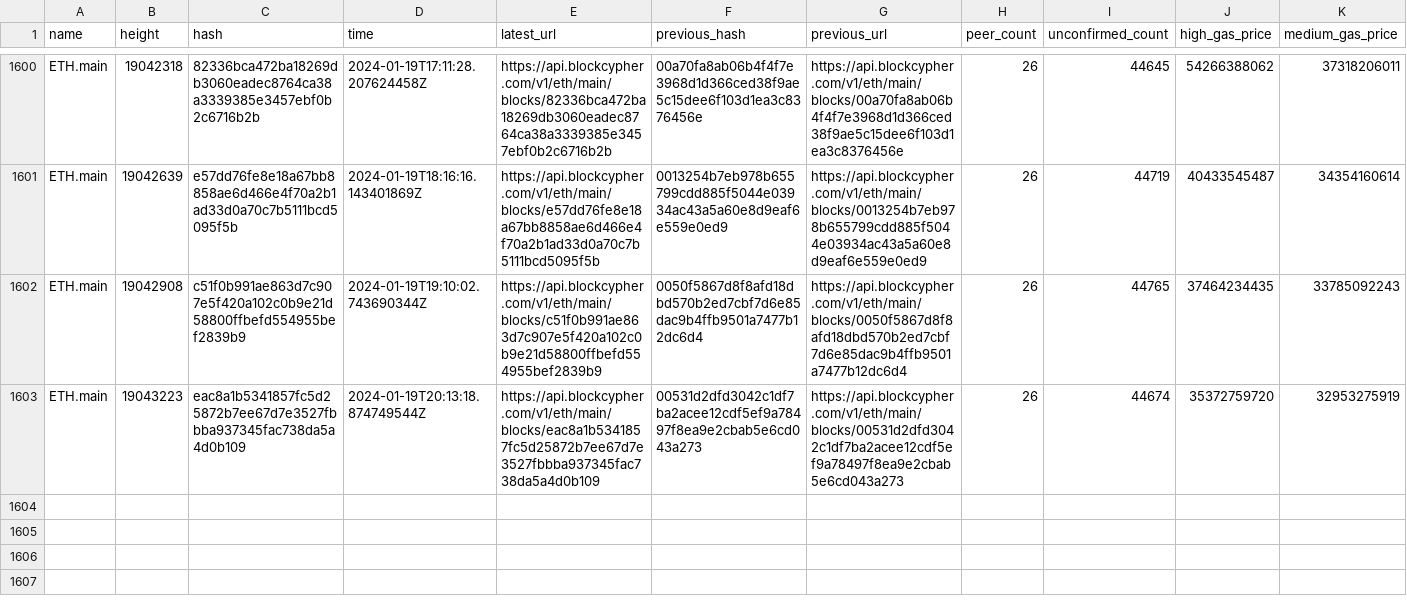
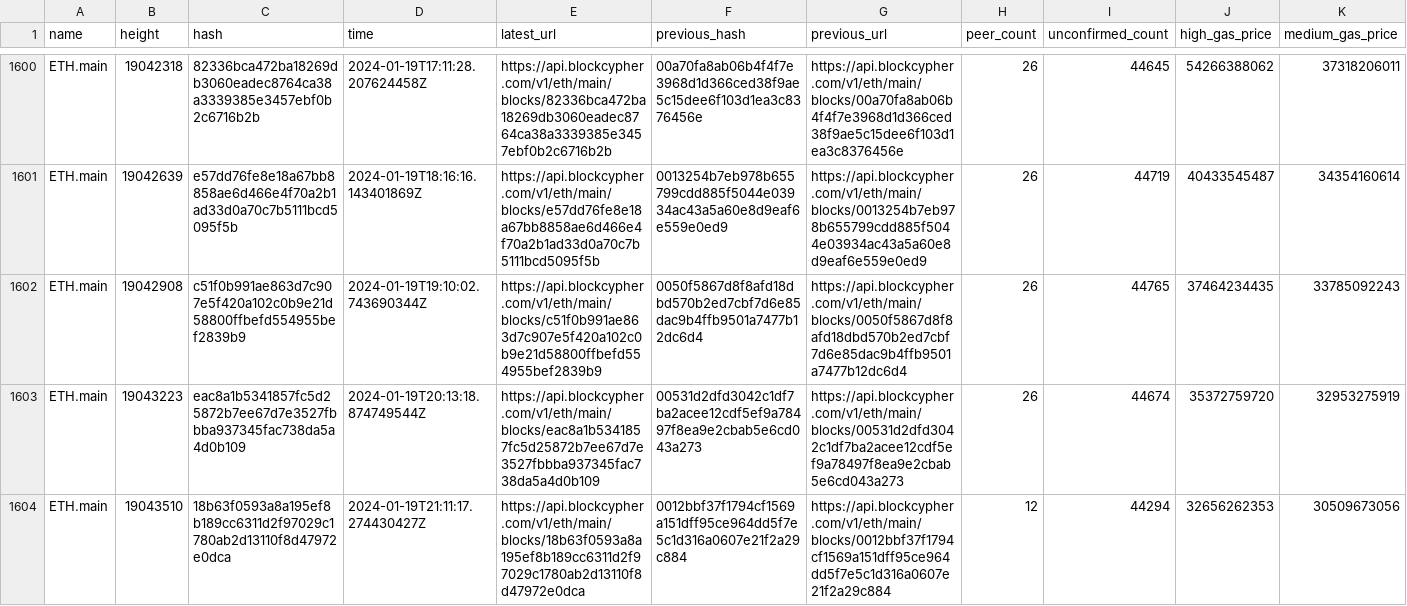
Before and after one commit to aphd/ether-focus, a CSV file: server/csv/main.eth.csv, drawn as a sheet; only a part is shown, gaps mark what is left out; rows hold the shown columns only; the diff names each change by its address in the sheet, - before the commit and + after, or states it on an @@ line.

```diff
--- a/server/csv/main.eth.csv
+++ b/server/csv/main.eth.csv
+row 1604: ETH.main | 19043510 | 18b63f0593a8a195ef8b189cc6311d2f97029c1780ab2d13110f8d47972e0dca | 2024-01-19T21:11:17.274430427Z | https://api.blockcypher.com/v1/eth/main/blocks/18b63f0593a8a195ef8b189cc6311d2f97029c1780ab2d13110f8d47972e0dca | 0012bbf37f1794cf1569a151dff95ce964dd5f7e5c1d316a0607e21f2a29c884 | https://api.blockcypher.com/v1/eth/main/blocks/0012bbf37f1794cf1569a151dff95ce964dd5f7e5c1d316a0607e21f2a29c884 | 12 | 44294 | 32656262353 | 30509673056
```
